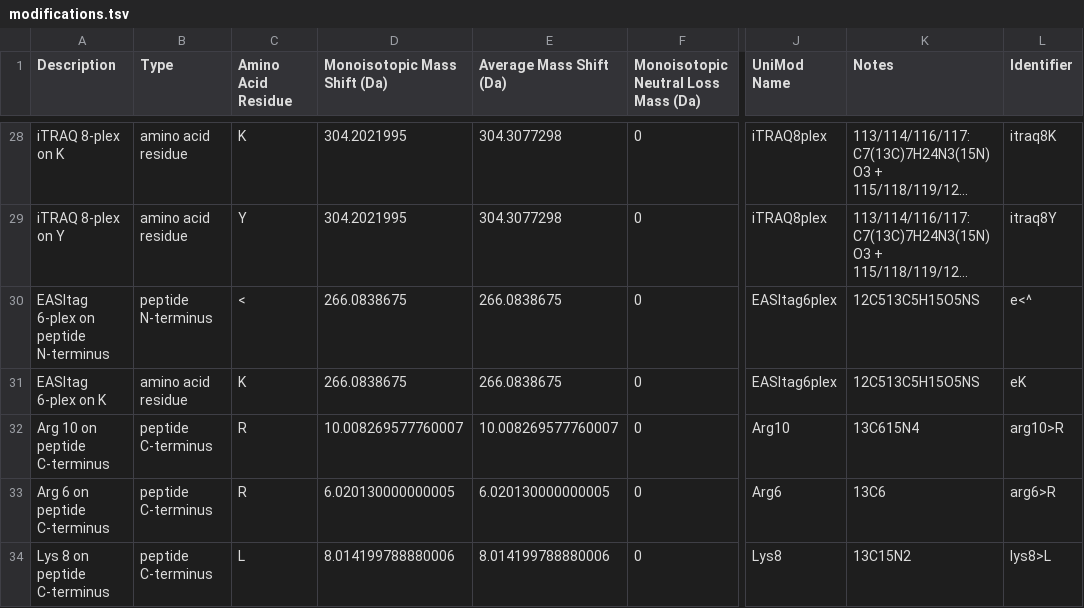
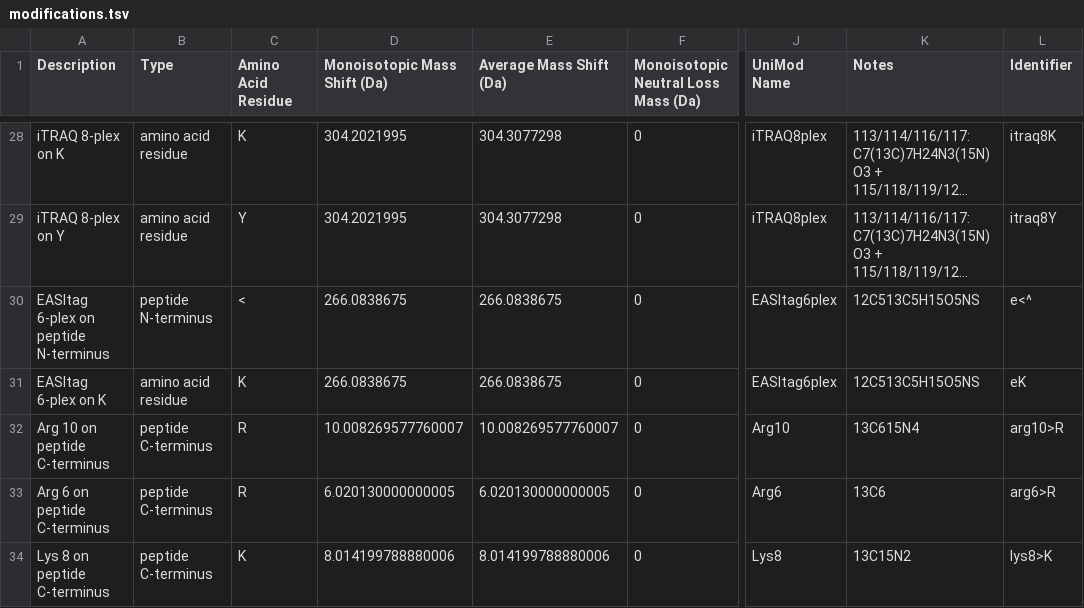
Before and after one commit to MannLabs/alphapept, a TSV file: modifications.tsv, drawn as a sheet; only a part is shown, gaps mark what is left out; long unchanged cells end in …; the diff names each change by its address in the sheet, - before the commit and + after, or states it on an @@ line.

```diff
--- a/modifications.tsv
+++ b/modifications.tsv
-C34 (Amino Acid Residue): L
+C34 (Amino Acid Residue): K
-L34 (Identifier): lys8>L
+L34 (Identifier): lys8>K
```
Also changed, not shown: 6 other files.
